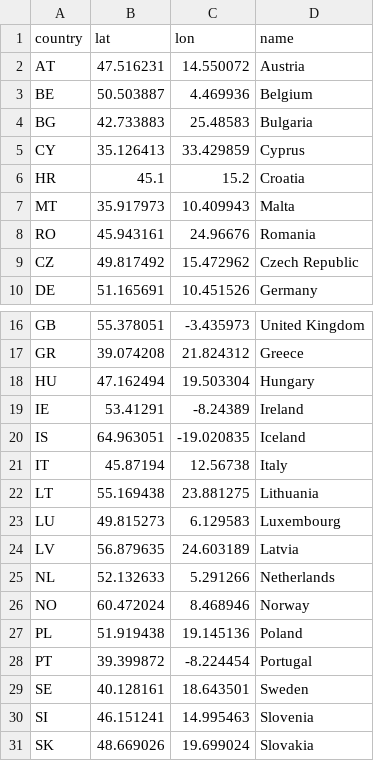
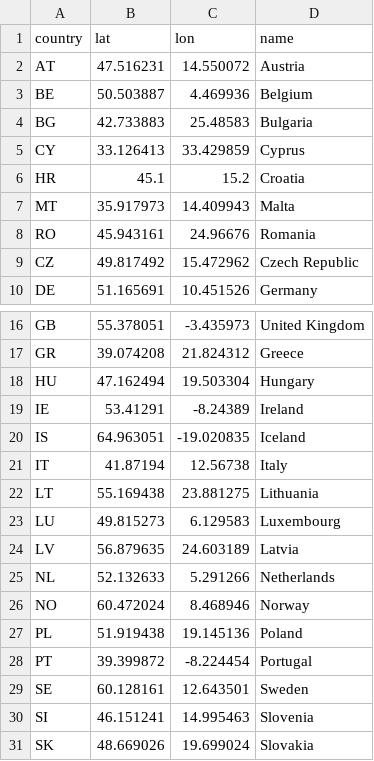
Before and after one commit to evelynyh/misc, a CSV file: countries.csv, drawn as a sheet; only a part is shown, gaps mark what is left out.

Commit message:
Update countries.csv

```diff
--- a/countries.csv
+++ b/countries.csv
@@ -4,5 +4,5 @@ BE,50.503887,4.469936,Belgium
 BG,42.733883,25.48583,Bulgaria
-CY,35.126413,33.429859,Cyprus
+CY,33.126413,33.429859,Cyprus
 HR,45.1,15.2,Croatia
-MT,35.917973,10.409943,Malta
+MT,35.917973,14.409943,Malta
 RO,45.943161,24.96676,Romania
@@ -20,3 +20,3 @@ IE,53.41291,-8.24389,Ireland
 IS,64.963051,-19.020835,Iceland
-IT,45.87194,12.56738,Italy
+IT,41.87194,12.56738,Italy
 LT,55.169438,23.881275,Lithuania
@@ -28,3 +28,3 @@ PL,51.919438,19.145136,Poland
 PT,39.399872,-8.224454,Portugal
-SE,40.128161,18.643501,Sweden
+SE,60.128161,12.643501,Sweden
 SI,46.151241,14.995463,Slovenia
```
